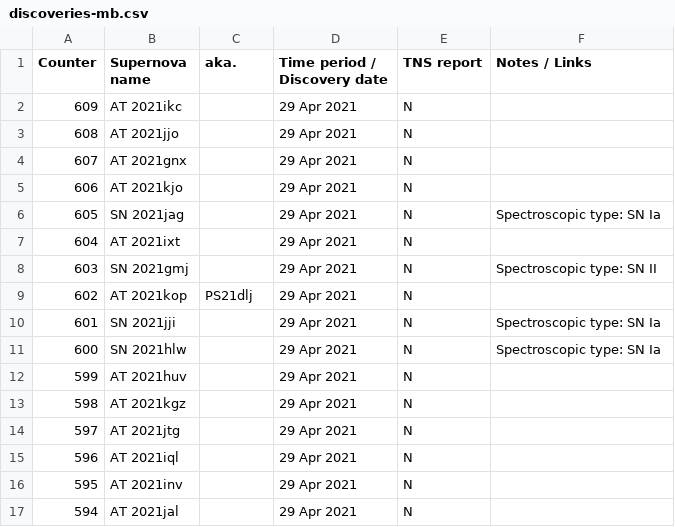
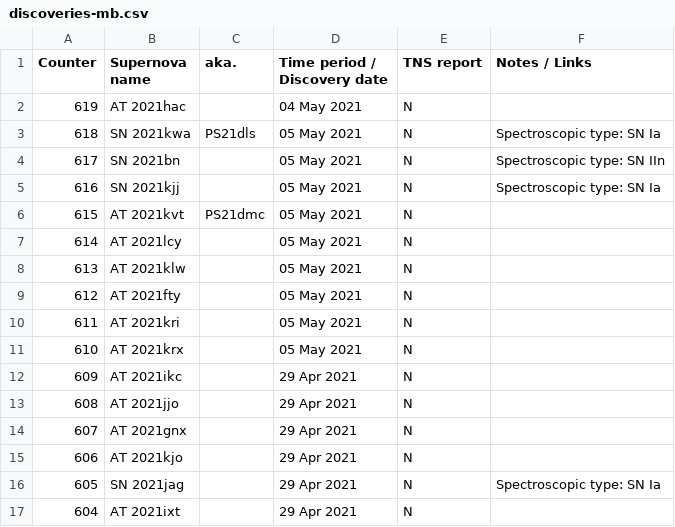
Before and after one commit to mbiesiad/supernovas-biesiada, a CSV file: table/discoveries-mb.csv, drawn as a sheet; only a part is shown; the shorter side is filled out with more unchanged rows; the diff names each change by its address in the sheet, - before the commit and + after, or states it on an @@ line.

Commit message:
Update discoveries-mb.csv
Updates 2021-5

```diff
--- a/table/discoveries-mb.csv
+++ b/table/discoveries-mb.csv
+row 2: 619 | AT 2021hac |  | 04 May 2021 | N
+row 3: 618 | SN 2021kwa | PS21dls | 05 May 2021 | N | Spectroscopic type: SN Ia
+row 4: 617 | SN 2021bn |  | 05 May 2021 | N | Spectroscopic type: SN IIn
+row 5: 616 | SN 2021kjj |  | 05 May 2021 | N | Spectroscopic type: SN Ia
+row 6: 615 | AT 2021kvt | PS21dmc | 05 May 2021 | N
+row 7: 614 | AT 2021lcy |  | 05 May 2021 | N
+row 8: 613 | AT 2021klw |  | 05 May 2021 | N
+row 9: 612 | AT 2021fty |  | 05 May 2021 | N
+row 10: 611 | AT 2021kri |  | 05 May 2021 | N
+row 11: 610 | AT 2021krx |  | 05 May 2021 | N
```
